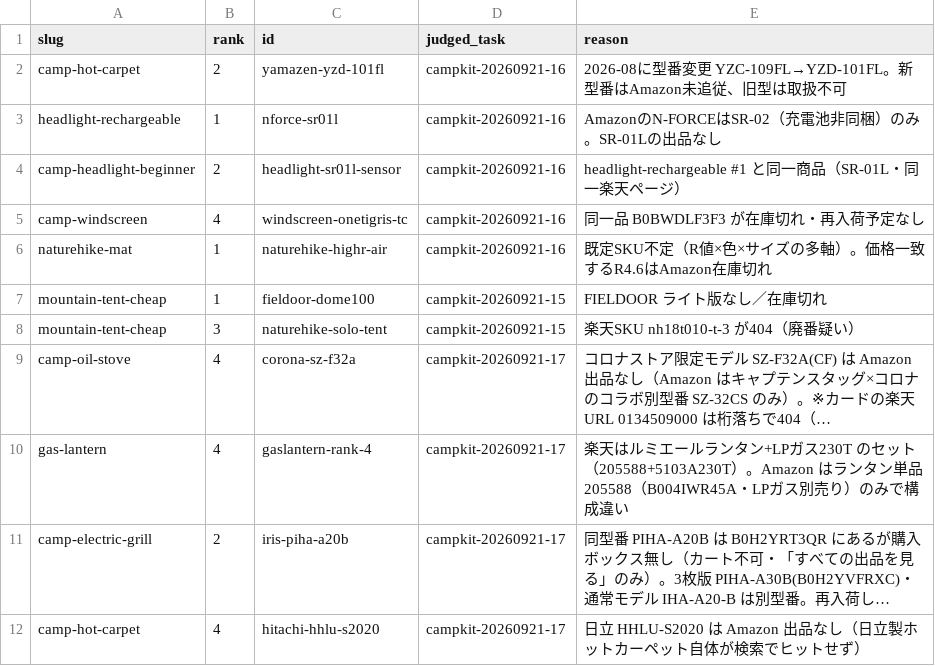
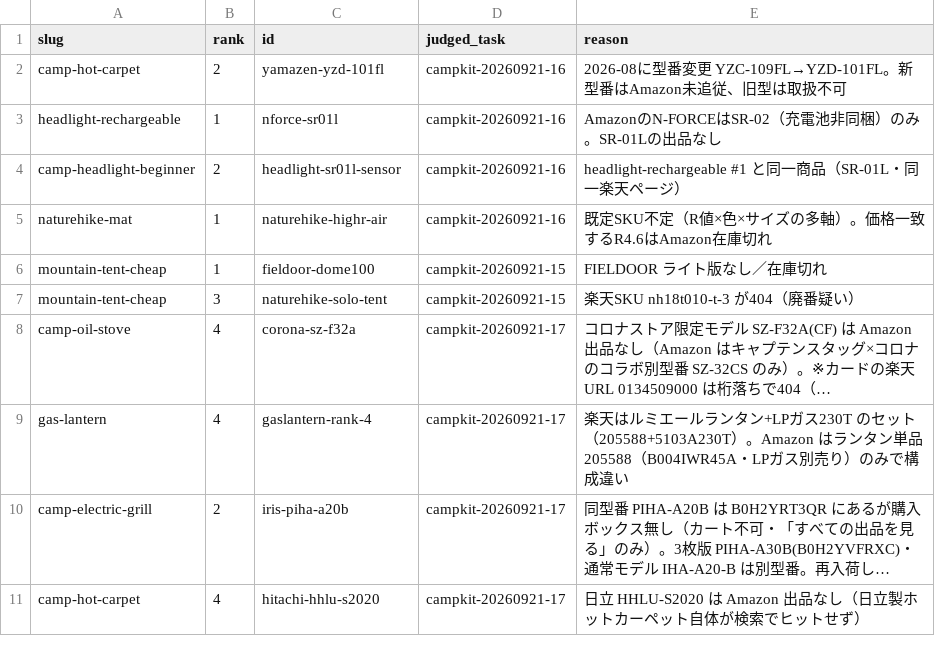
Before and after one commit to tanoue-boop/camp-kit-guide, a TSV file: _file/amazon-backfill-no-amazon.tsv, drawn as a sheet; only a part is shown; long unchanged cells end in ….

```diff
--- a/_file/amazon-backfill-no-amazon.tsv
+++ b/_file/amazon-backfill-no-amazon.tsv
@@ -4,3 +4,2 @@ headlight-rechargeable	1	nforce-sr01l	campkit-20260921-16	AmazonのN-FORCEはSR-
 camp-headlight-beginner	2	headlight-sr01l-sensor	campkit-20260921-16	headlight-rechargeable #1 と同一商品（SR-01L・同一楽天ページ）
-camp-windscreen	4	windscreen-onetigris-tc	campkit-20260921-16	同一品 B0BWDLF3F3 が在庫切れ・再入荷予定なし
 naturehike-mat	1	naturehike-highr-air	campkit-20260921-16	既定SKU不定（R値×色×サイズの多軸）。価格一致するR4.6はAmazon在庫切れ
```
Also changed, not shown: _file/amazon-asin-check.tsv, _file/card-name-check.tsv, 5 other files.
